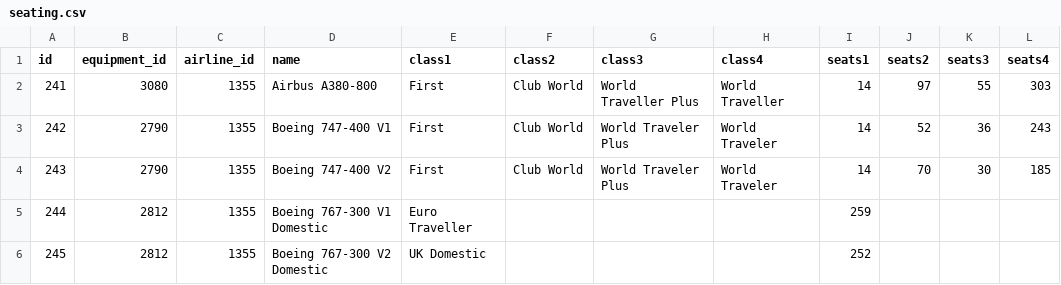
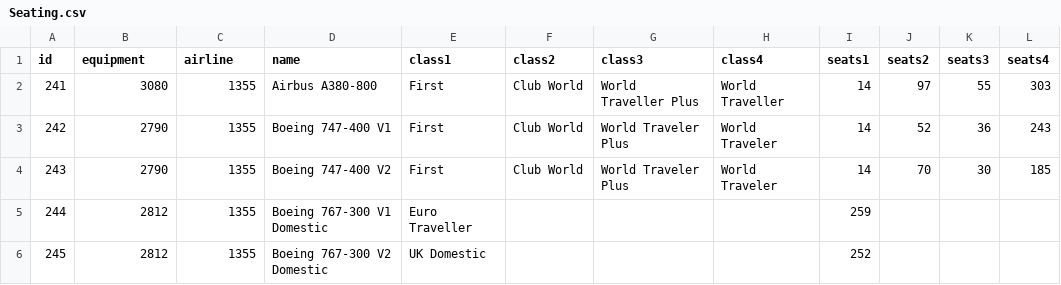
Before and after one commit to potash/visiblehand-core, a CSV file: src/main/resources/csv/Seating.csv (was src/main/resources/csv/seating.csv), drawn as a sheet; only a part is shown.

```diff
--- a/src/main/resources/csv/seating.csv
+++ b/src/main/resources/csv/Seating.csv
@@ -1,2 +1,2 @@
-id,equipment_id,airline_id,name,class1,class2,class3,class4,seats1,seats2,seats3,seats4
+id,equipment,airline,name,class1,class2,class3,class4,seats1,seats2,seats3,seats4
 241,3080,1355,Airbus A380-800,First,Club World,World Traveller Plus,World Traveller,14,97,55,303
```
Also changed, not shown: src/main/resources/csv/Airline.csv, src/main/resources/csv/Airport.csv, 16 other files.
